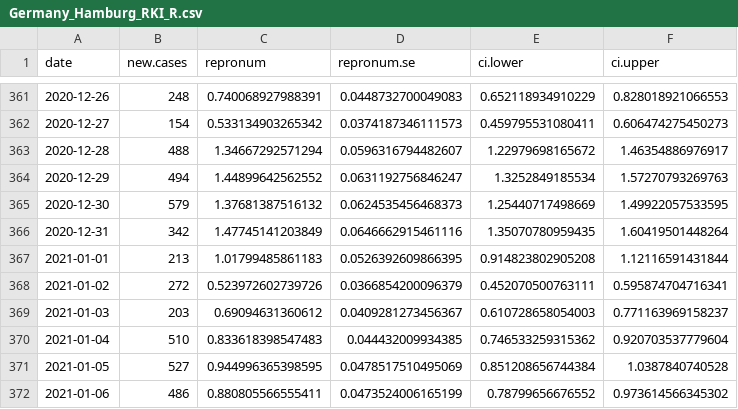
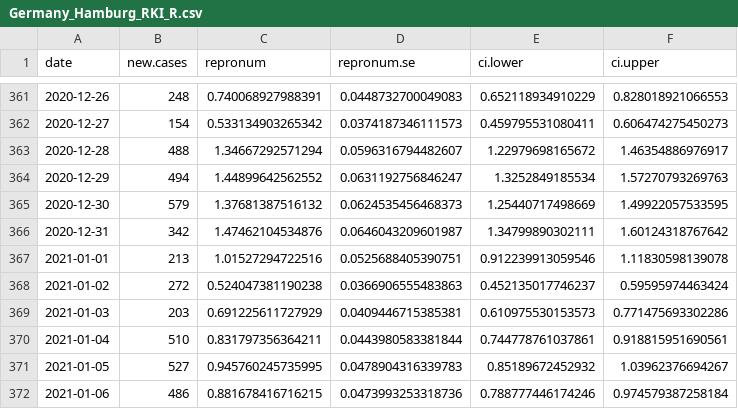
Before and after one commit to Stochastik-TU-Ilmenau/COVID-19, a CSV file: data/estimates/Germany_Hamburg_RKI_R.csv, drawn as a sheet; only a part is shown, gaps mark what is left out; the diff covers the shown part only.

```diff
--- a/data/estimates/Germany_Hamburg_RKI_R.csv
+++ b/data/estimates/Germany_Hamburg_RKI_R.csv
@@ -365,8 +365,8 @@
 2020-12-30,579,1.37681387516132,0.0624535456468373,1.25440717498669,1.49922057533595
-2020-12-31,342,1.47745141203849,0.0646662915461116,1.35070780959435,1.60419501448264
-2021-01-01,213,1.01799485861183,0.0526392609866395,0.914823802905208,1.12116591431844
-2021-01-02,272,0.523972602739726,0.0366854200096379,0.452070500763111,0.595874704716341
-2021-01-03,203,0.69094631360612,0.0409281273456367,0.610728658054003,0.771163969158237
-2021-01-04,510,0.833618398547483,0.044432009934385,0.746533259315362,0.920703537779604
-2021-01-05,527,0.944996365398595,0.0478517510495069,0.851208656744384,1.0387840740528
-2021-01-06,486,0.880805566555411,0.0473524006165199,0.78799656676552,0.973614566345302
+2020-12-31,342,1.47462104534876,0.0646043209601987,1.34799890302111,1.60124318767642
+2021-01-01,213,1.01527294722516,0.0525688405390751,0.912239913059546,1.11830598139078
+2021-01-02,272,0.524047381190238,0.0366906555483863,0.452135017746237,0.59595974463424
+2021-01-03,203,0.691225611727929,0.0409446715385381,0.610975530153573,0.771475693302286
+2021-01-04,510,0.831797356364211,0.0443980583381844,0.744778761037861,0.918815951690561
+2021-01-05,527,0.945760245735995,0.0478904316339783,0.85189672452932,1.03962376694267
+2021-01-06,486,0.881678416716215,0.0473993253318736,0.788777446174246,0.974579387258184
```
Also changed, not shown: 1 added row and 80 edited cells elsewhere in this file, data/estimates/Germany_Bayern_RKI_R.csv, data/estimates/Germany_Berlin_RKI_R.csv, 22 other files.
